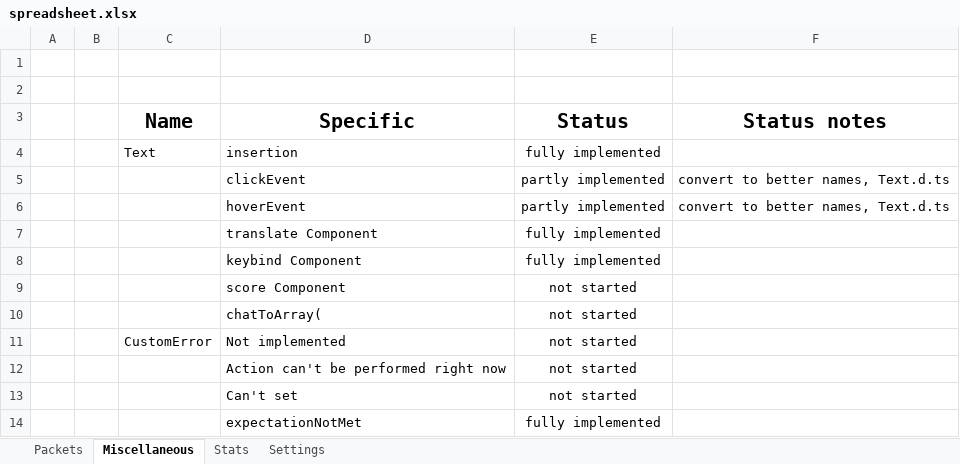
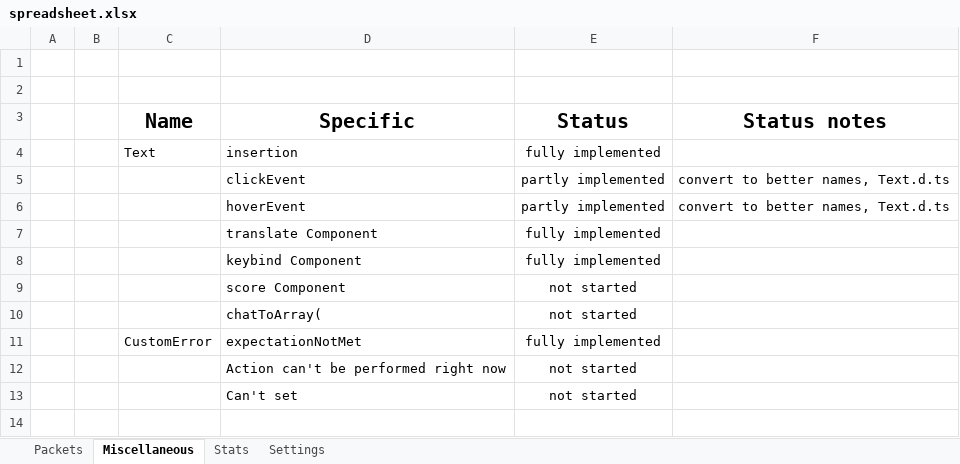
Before and after one commit to OscarNOW/minecraft-server, an Excel workbook: progress/spreadsheet/spreadsheet.xlsx, sheet Miscellaneous, drawn as a sheet; values as stored, in another font and other column widths than the file's, no borders; conditional formats not drawn; removed rows and columns are numbered as before the commit, all else as after; the diff names each change by its address in the sheet, - before the commit and + after, or states it on an @@ line.

Commit message:
Implemented loading bar in spreadsheet

```diff
--- a/progress/spreadsheet/spreadsheet.xlsx (sheet Miscellaneous)
+++ b/progress/spreadsheet/spreadsheet.xlsx (sheet Miscellaneous)
-row 11:  |  | CustomError | Not implemented | not started
+row 11:  |  | CustomError | expectationNotMet | fully implemented
-row 14:  |  |  | expectationNotMet | fully implemented
```
Also changed, not shown: sheet Settings, sheet Packets.
